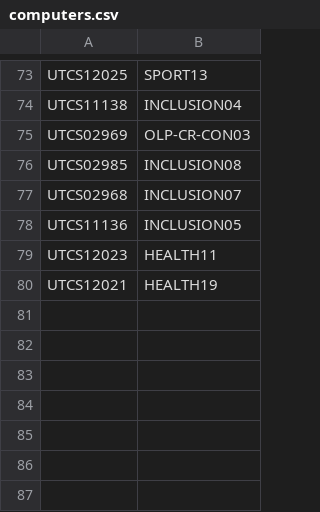
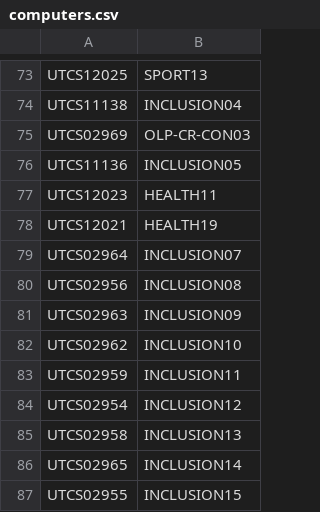
Before and after one commit to mr-eggleton/chromebook-list, a CSV file: computers.csv, drawn as a sheet; only a part is shown, gaps mark what is left out; removed rows and columns are numbered as before the commit, all else as after; the diff names each change by its address in the sheet, - before the commit and + after, or states it on an @@ line.

Commit message:
new inclusion crhomebooks

```diff
--- a/computers.csv
+++ b/computers.csv
-row 76: UTCS02985 | INCLUSION08
-row 77: UTCS02968 | INCLUSION07
+row 79: UTCS02964 | INCLUSION07
+row 80: UTCS02956 | INCLUSION08
+row 81: UTCS02963 | INCLUSION09
+row 82: UTCS02962 | INCLUSION10
+row 83: UTCS02959 | INCLUSION11
+row 84: UTCS02954 | INCLUSION12
+row 85: UTCS02958 | INCLUSION13
+row 86: UTCS02965 | INCLUSION14
+row 87: UTCS02955 | INCLUSION15
```
